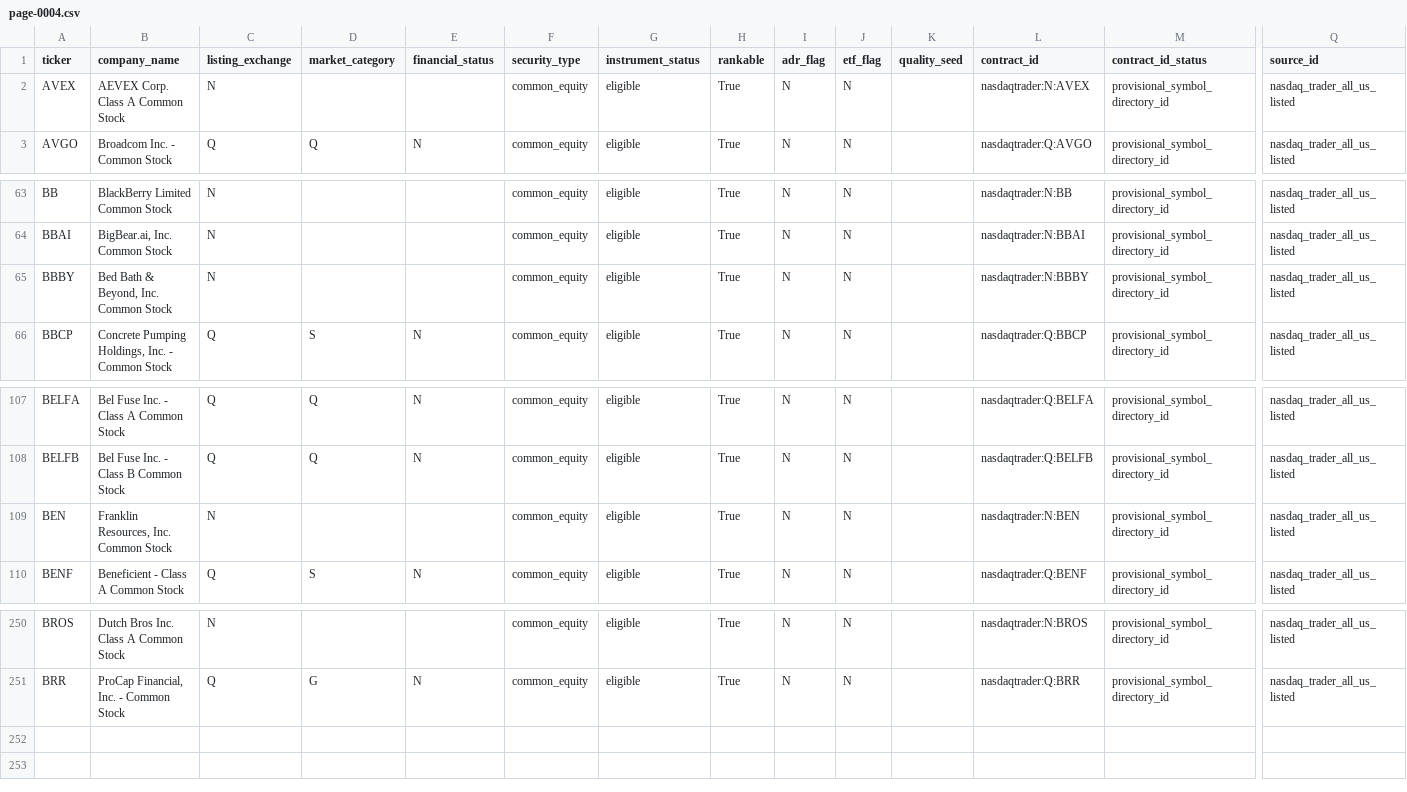
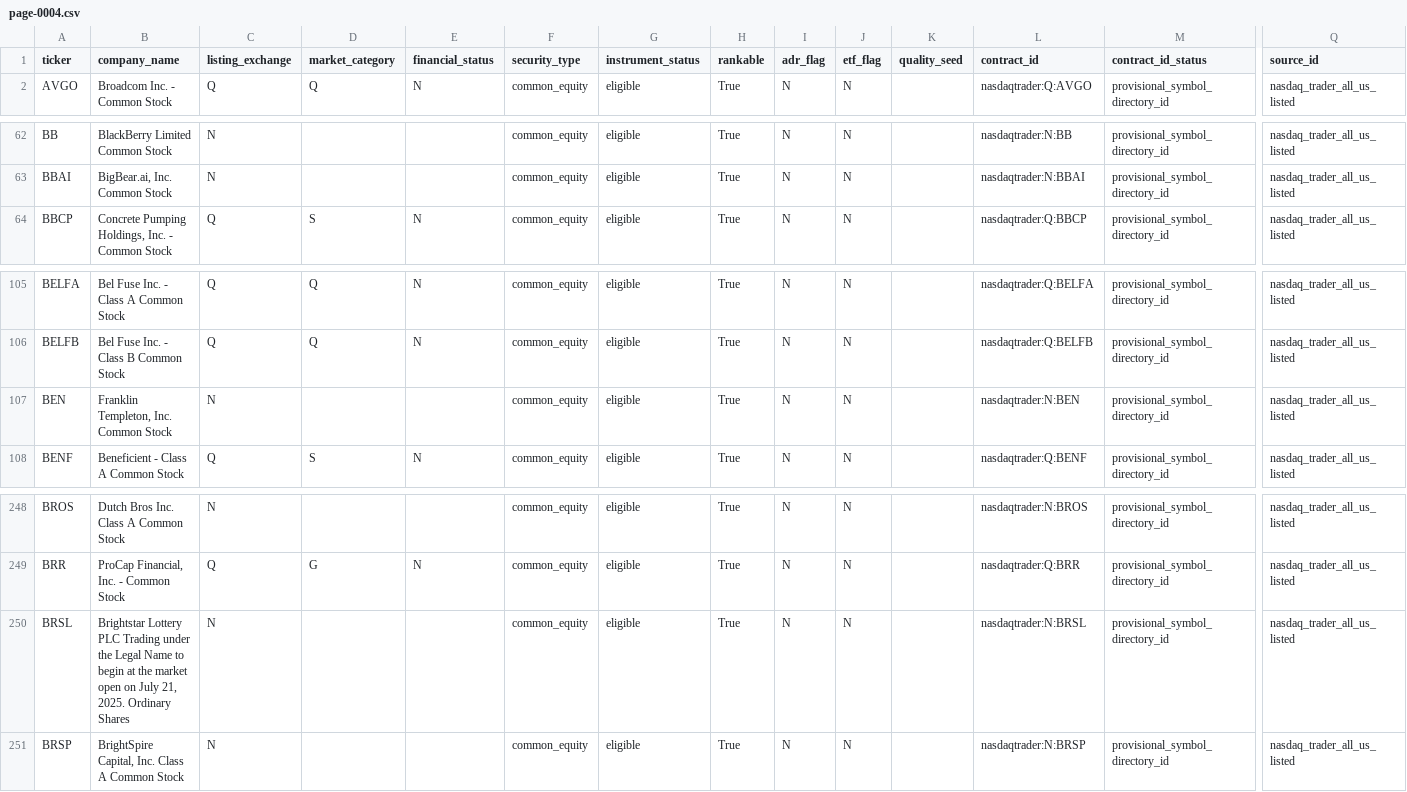
Before and after one commit to chelovekodessa/qrgf-market-data, a CSV file: data/latest/pages/page-0004.csv, drawn as a sheet; only a part is shown, gaps mark what is left out; removed rows and columns are numbered as before the commit, all else as after; rows hold the shown columns only; the diff names each change by its address in the sheet, - before the commit and + after, or states it on an @@ line.

```diff
--- a/data/latest/pages/page-0004.csv
+++ b/data/latest/pages/page-0004.csv
-row 2: AVEX | AEVEX Corp. Class A Common Stock | N |  |  | common_equity | eligible | True | N | N |  | nasdaqtrader:N:AVEX | provisional_symbol_directory_id | nasdaq_trader_all_us_listed
-row 65: BBBY | Bed Bath & Beyond, Inc. Common Stock | N |  |  | common_equity | eligible | True | N | N |  | nasdaqtrader:N:BBBY | provisional_symbol_directory_id | nasdaq_trader_all_us_listed
-B107 (company_name): Franklin Resources, Inc. Common Stock
+B107 (company_name): Franklin Templeton, Inc. Common Stock
+row 250: BRSL | Brightstar Lottery PLC Trading under the Legal Name to begin at the market open on July 21, 2025. Ordinary Shares | N |  |  | common_equity | eligible | True | N | N |  | nasdaqtrader:N:BRSL | provisional_symbol_directory_id | nasdaq_trader_all_us_listed
+row 251: BRSP | BrightSpire Capital, Inc. Class A Common Stock | N |  |  | common_equity | eligible | True | N | N |  | nasdaqtrader:N:BRSP | provisional_symbol_directory_id | nasdaq_trader_all_us_listed
```
Also changed, not shown: data/latest/pages/page-0005.csv, data/latest/pages/page-0006.csv, 19 other files.
